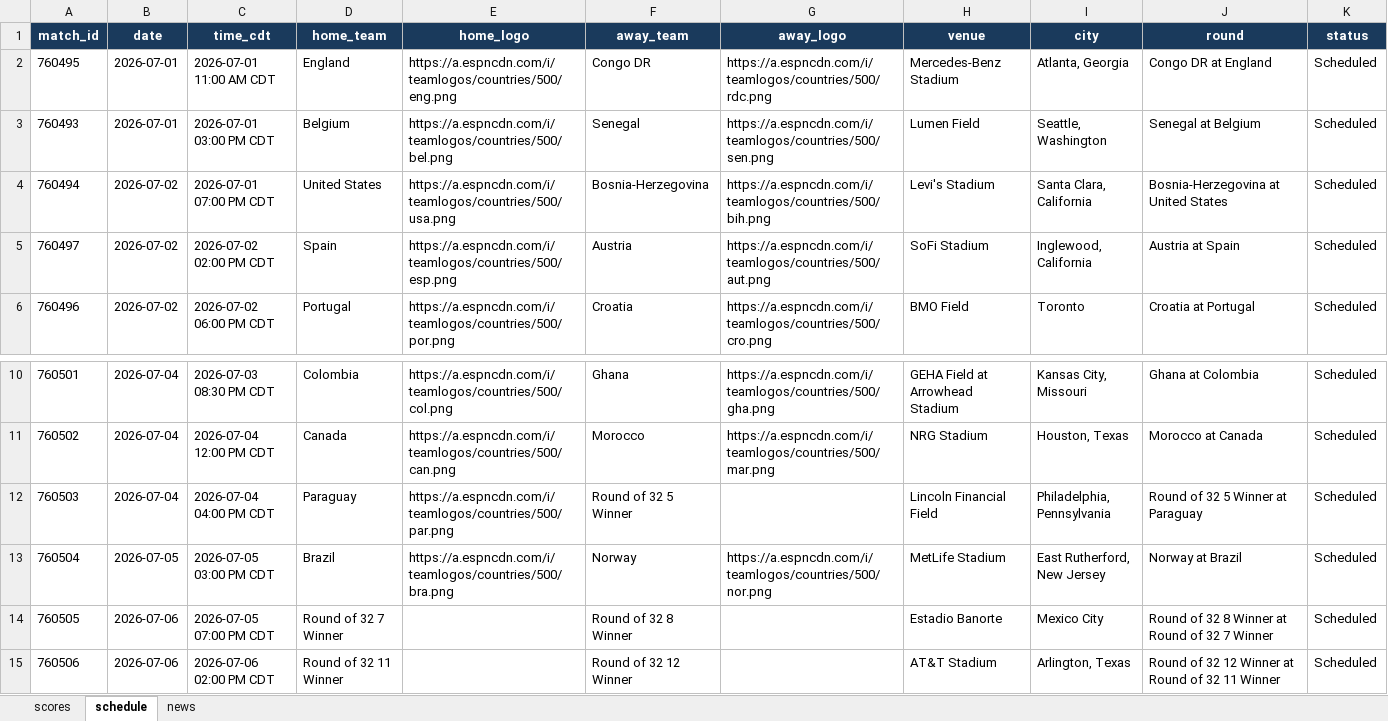
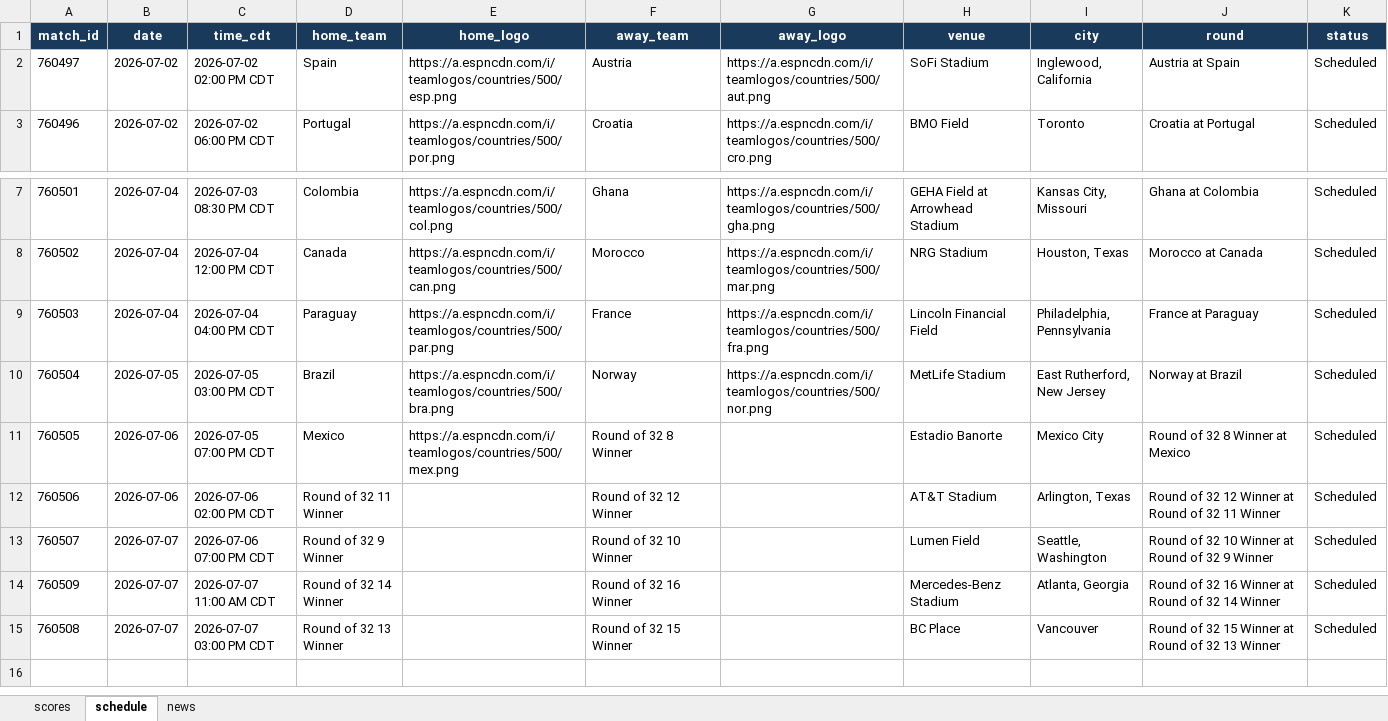
Before and after one commit to bibhu2020/media, an Excel workbook: fifa/fifa_data.xlsx, sheet schedule, drawn as a sheet; only a part is shown, gaps mark what is left out; the shorter side is filled out with more unchanged rows; values as stored, in another font and other column widths than the file's, no borders; removed rows and columns are numbered as before the commit, all else as after; the diff names each change by its address in the sheet, - before the commit and + after, or states it on an @@ line.

```diff
--- a/fifa/fifa_data.xlsx (sheet schedule)
+++ b/fifa/fifa_data.xlsx (sheet schedule)
-row 2: 760495 | 2026-07-01 | 2026-07-01 11:00 AM CDT | England | https://a.espncdn.com/i/teamlogos/countries/500/eng.png | Congo DR | https://a.espncdn.com/i/teamlogos/countries/500/rdc.png | Mercedes-Benz Stadium | Atlanta, Georgia | Congo DR at England | Scheduled
-row 3: 760493 | 2026-07-01 | 2026-07-01 03:00 PM CDT | Belgium | https://a.espncdn.com/i/teamlogos/countries/500/bel.png | Senegal | https://a.espncdn.com/i/teamlogos/countries/500/sen.png | Lumen Field | Seattle, Washington | Senegal at Belgium | Scheduled
-row 4: 760494 | 2026-07-02 | 2026-07-01 07:00 PM CDT | United States | https://a.espncdn.com/i/teamlogos/countries/500/usa.png | Bosnia-Herzegovina | https://a.espncdn.com/i/teamlogos/countries/500/bih.png | Levi's Stadium | Santa Clara, California | Bosnia-Herzegovina at United States | Scheduled
-F9 (away_team): Round of 32 5 Winner
+F9 (away_team): France
-G9 (away_logo): (empty)
+G9 (away_logo): https://a.espncdn.com/i/teamlogos/countries/500/fra.png
-J9 (round): Round of 32 5 Winner at Paraguay
+J9 (round): France at Paraguay
-D11 (home_team): Round of 32 7 Winner
+D11 (home_team): Mexico
-E11 (home_logo): (empty)
+E11 (home_logo): https://a.espncdn.com/i/teamlogos/countries/500/mex.png
-J11 (round): Round of 32 8 Winner at Round of 32 7 Winner
+J11 (round): Round of 32 8 Winner at Mexico
```
Also changed, not shown: sheet news, sheet scores.
